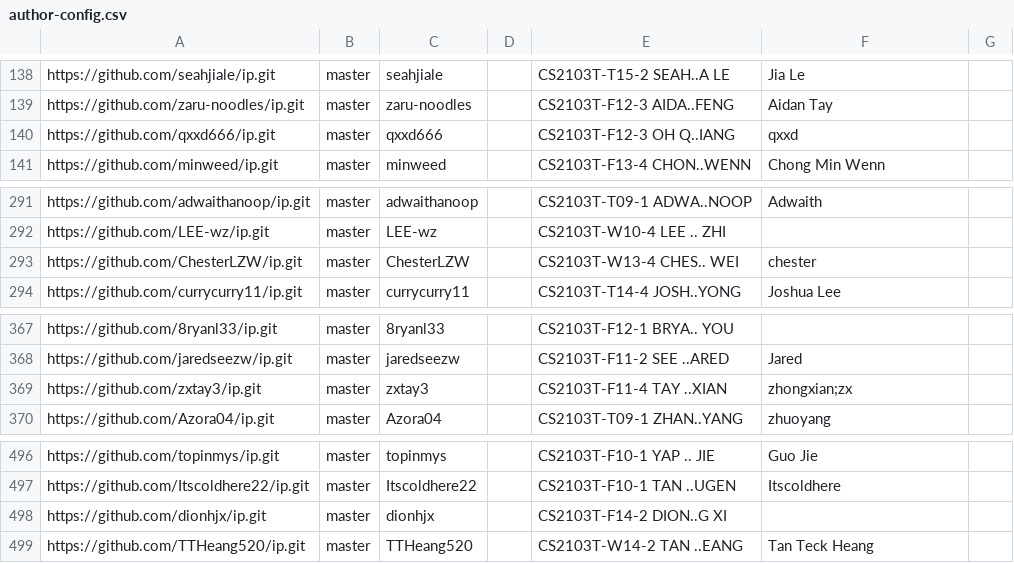
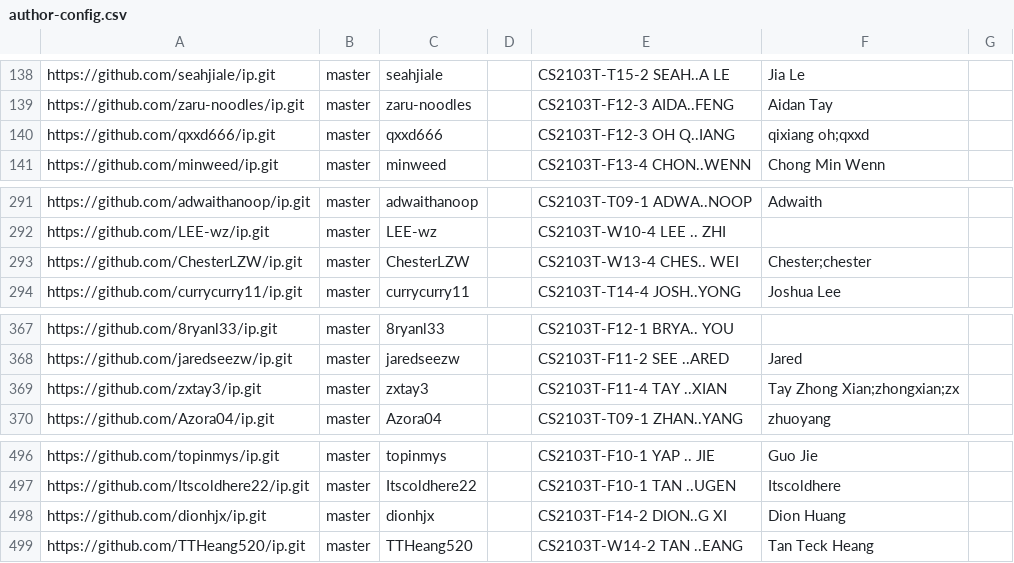
Before and after one commit to NUS-CS2103-AY2627-S1/ip-dashboard, a CSV file: config/author-config.csv, drawn as a sheet; only a part is shown, gaps mark what is left out.

Commit message:
Update configs

```diff
--- a/config/author-config.csv
+++ b/config/author-config.csv
@@ -139,3 +139,3 @@ https://github.com/seahjiale/ip.git,master,seahjiale,,CS2103T-T15-2 SEAH..A LE,J
 https://github.com/zaru-noodles/ip.git,master,zaru-noodles,,CS2103T-F12-3 AIDA..FENG,Aidan Tay,
-https://github.com/qxxd666/ip.git,master,qxxd666,,CS2103T-F12-3 OH Q..IANG,qxxd,
+https://github.com/qxxd666/ip.git,master,qxxd666,,CS2103T-F12-3 OH Q..IANG,qixiang oh;qxxd,
 https://github.com/minweed/ip.git,master,minweed,,CS2103T-F13-4 CHON..WENN,Chong Min Wenn,
@@ -292,3 +292,3 @@ https://github.com/adwaithanoop/ip.git,master,adwaithanoop,,CS2103T-T09-1 ADWA..
 https://github.com/LEE-wz/ip.git,master,LEE-wz,,CS2103T-W10-4 LEE .. ZHI,,
-https://github.com/ChesterLZW/ip.git,master,ChesterLZW,,CS2103T-W13-4 CHES.. WEI,chester,
+https://github.com/ChesterLZW/ip.git,master,ChesterLZW,,CS2103T-W13-4 CHES.. WEI,Chester;chester,
 https://github.com/currycurry11/ip.git,master,currycurry11,,CS2103T-T14-4 JOSH..YONG,Joshua Lee,
@@ -368,3 +368,3 @@ https://github.com/8ryanl33/ip.git,master,8ryanl33,,CS2103T-F12-1 BRYA.. YOU,,
 https://github.com/jaredseezw/ip.git,master,jaredseezw,,CS2103T-F11-2 SEE ..ARED,Jared,
-https://github.com/zxtay3/ip.git,master,zxtay3,,CS2103T-F11-4 TAY ..XIAN,zhongxian;zx,
+https://github.com/zxtay3/ip.git,master,zxtay3,,CS2103T-F11-4 TAY ..XIAN,Tay Zhong Xian;zhongxian;zx,
 https://github.com/Azora04/ip.git,master,Azora04,,CS2103T-T09-1 ZHAN..YANG,zhuoyang,
@@ -497,3 +497,3 @@ https://github.com/topinmys/ip.git,master,topinmys,,CS2103T-F10-1 YAP .. JIE,Guo
 https://github.com/Itscoldhere22/ip.git,master,Itscoldhere22,,CS2103T-F10-1 TAN ..UGEN,Itscoldhere,
-https://github.com/dionhjx/ip.git,master,dionhjx,,CS2103T-F14-2 DION..G XI,,
+https://github.com/dionhjx/ip.git,master,dionhjx,,CS2103T-F14-2 DION..G XI,Dion Huang,
 https://github.com/TTHeang520/ip.git,master,TTHeang520,,CS2103T-W14-2 TAN ..EANG,Tan Teck Heang,
```
